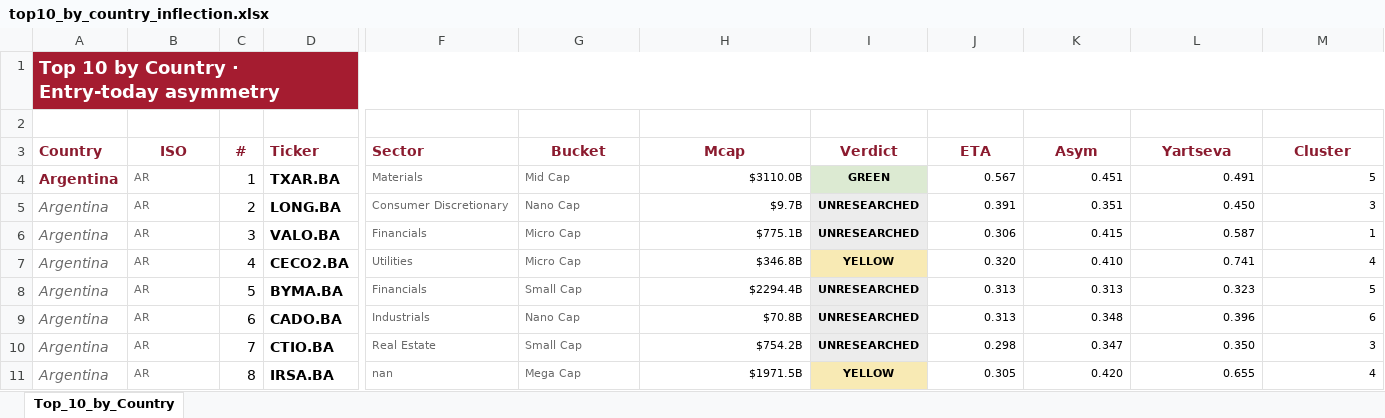
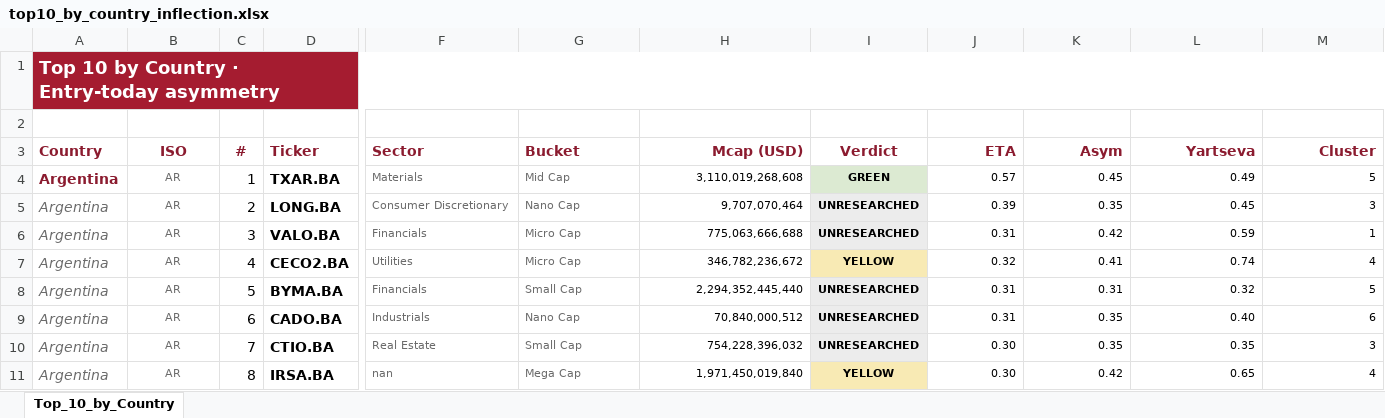
Before and after one commit to jupitersstring/cyclepapa, an Excel workbook: top10_by_country_inflection.xlsx, sheet Top_10_by_Country, drawn as a sheet; only a part is shown, gaps mark what is left out; values as stored, in another font and other column widths than the file's, no borders; the diff covers the shown part only; the diff names each change by its address in the sheet, - before the commit and + after, or states it on an @@ line.

```diff
--- a/top10_by_country_inflection.xlsx (sheet Top_10_by_Country)
+++ b/top10_by_country_inflection.xlsx (sheet Top_10_by_Country)
-G3 alignment: center
+G3 alignment: left
-H3: Mcap
+H3: Mcap (USD)
-H3 alignment: center
+H3 alignment: right
-J3:M3 alignment: center
+J3:M3 alignment: right
-B4:B11 alignment: left
+B4:B11 alignment: center
-H4 (Mcap (USD)): $3110.0B
+H4 (Mcap (USD)): 3,110,019,268,608
-J4 (ETA): 0.567
+J4 (ETA): 0.57
-K4 (Asym): 0.451
+K4 (Asym): 0.45
-L4 (Yartseva): 0.491
+L4 (Yartseva): 0.49
-H5 (Mcap (USD)): $9.7B
+H5 (Mcap (USD)): 9,707,070,464
-J5 (ETA): 0.391
+J5 (ETA): 0.39
-K5 (Asym): 0.351
+K5 (Asym): 0.35
-L5 (Yartseva): 0.450
+L5 (Yartseva): 0.45
-H6 (Mcap (USD)): $775.1B
+H6 (Mcap (USD)): 775,063,666,688
-J6 (ETA): 0.306
+J6 (ETA): 0.31
-K6 (Asym): 0.415
+K6 (Asym): 0.42
-L6 (Yartseva): 0.587
+L6 (Yartseva): 0.59
-H7 (Mcap (USD)): $346.8B
+H7 (Mcap (USD)): 346,782,236,672
-J7 (ETA): 0.320
+J7 (ETA): 0.32
-K7 (Asym): 0.410
+K7 (Asym): 0.41
-L7 (Yartseva): 0.741
+L7 (Yartseva): 0.74
-H8 (Mcap (USD)): $2294.4B
+H8 (Mcap (USD)): 2,294,352,445,440
-J8:J9 (ETA): 0.313
+J8:J9 (ETA): 0.31
-K8 (Asym): 0.313
+K8 (Asym): 0.31
-L8 (Yartseva): 0.323
+L8 (Yartseva): 0.32
-H9 (Mcap (USD)): $70.8B
+H9 (Mcap (USD)): 70,840,000,512
-K9 (Asym): 0.348
+K9 (Asym): 0.35
-L9 (Yartseva): 0.396
+L9 (Yartseva): 0.40
-H10 (Mcap (USD)): $754.2B
+H10 (Mcap (USD)): 754,228,396,032
-J10 (ETA): 0.298
+J10 (ETA): 0.30
-K10 (Asym): 0.347
+K10 (Asym): 0.35
-L10 (Yartseva): 0.350
+L10 (Yartseva): 0.35
-H11 (Mcap (USD)): $1971.5B
+H11 (Mcap (USD)): 1,971,450,019,840
-J11 (ETA): 0.305
+J11 (ETA): 0.30
-K11 (Asym): 0.420
+K11 (Asym): 0.42
-L11 (Yartseva): 0.655
+L11 (Yartseva): 0.65
```
Also changed, not shown: 1779 edited cells and cell formats elsewhere in this sheet, asymmetry_harvard_workbook.xlsx, top10_by_country_asymmetry.xlsx, 2 other files.
